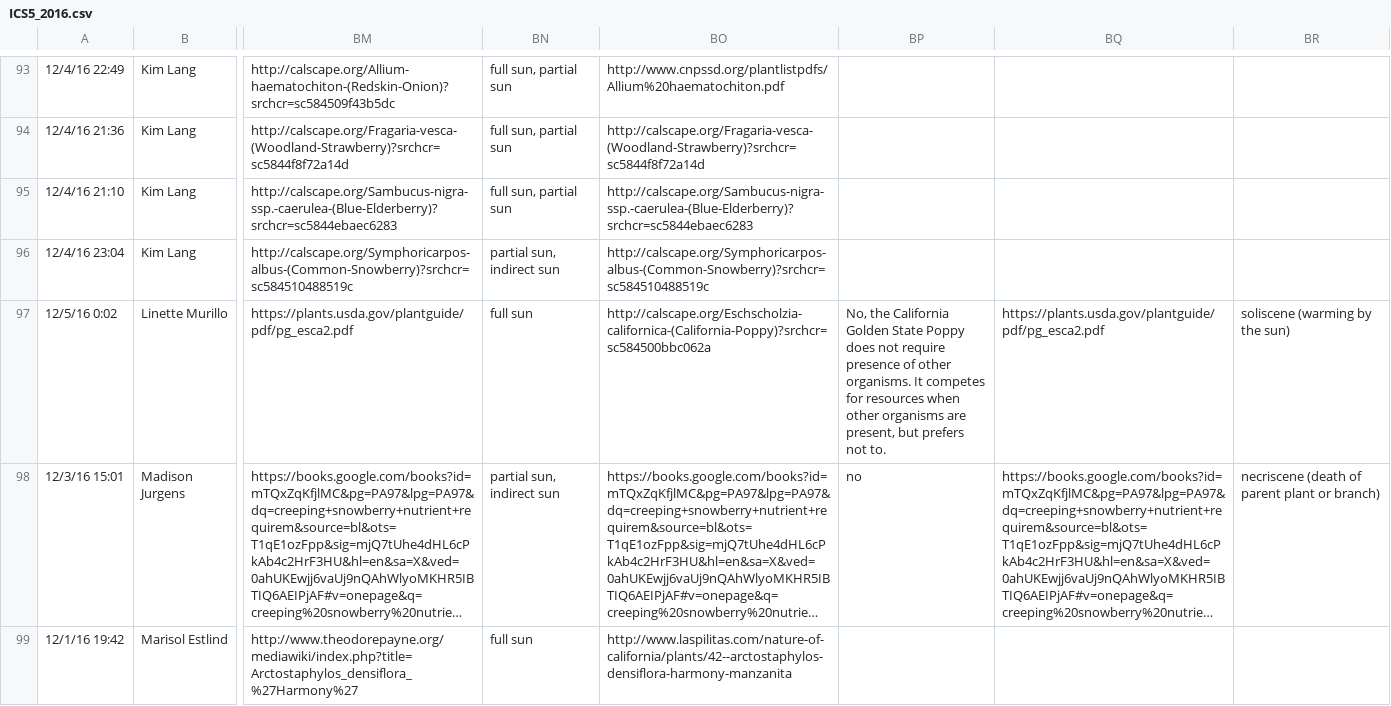
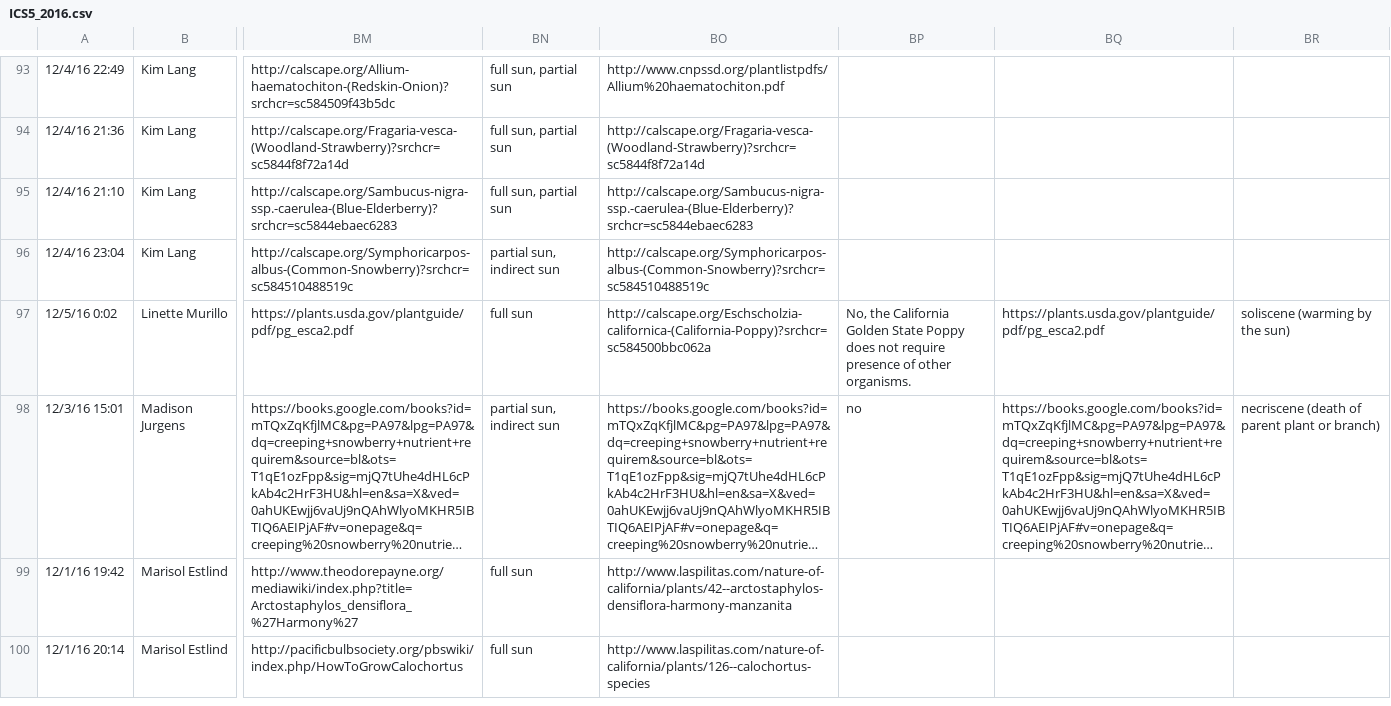
Before and after one commit to julietnpn/sage, a CSV file: plants/management/csvdata/ICS5_2016.csv, drawn as a sheet; only a part is shown, gaps mark what is left out; the shorter side is filled out with more unchanged rows; long unchanged cells end in …; the diff names each change by its address in the sheet, - before the commit and + after, or states it on an @@ line.

```diff
--- a/plants/management/csvdata/ICS5_2016.csv
+++ b/plants/management/csvdata/ICS5_2016.csv
-BP97: …other organisms. It competes for resources when other organisms are present, but prefers not to.
+BP97: …other organisms.
```
Also changed, not shown: 13 other files.
